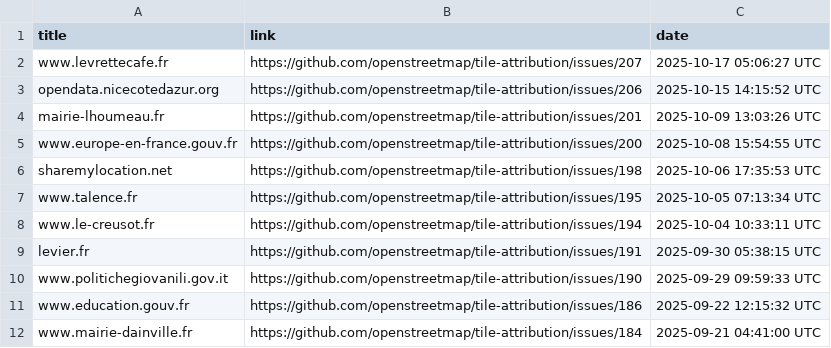
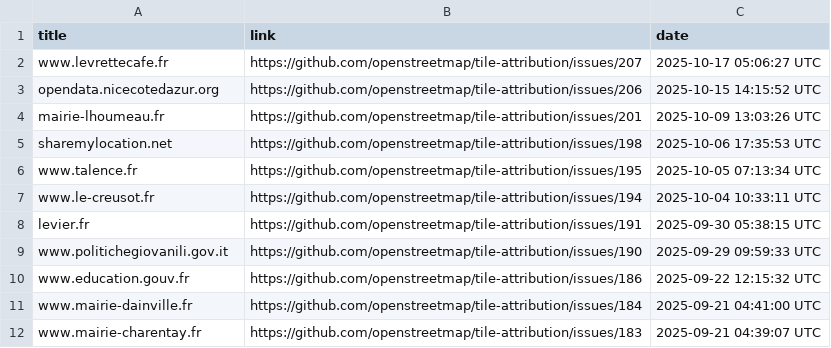
Before and after one commit to openstreetmap/tile-attribution, a CSV file: tile-attribution.csv, drawn as a sheet; only a part is shown; the shorter side is filled out with more unchanged rows; the diff names each change by its address in the sheet, - before the commit and + after, or states it on an @@ line.

Commit message:
Removed www.europe-en-france.gouv.fr to tile-attribution.csv

```diff
--- a/tile-attribution.csv
+++ b/tile-attribution.csv
-row 5: www.europe-en-france.gouv.fr | https://github.com/openstreetmap/tile-attribution/issues/200 | 2025-10-08 15:54:55 UTC
```
Also changed, not shown: 1 other file.
